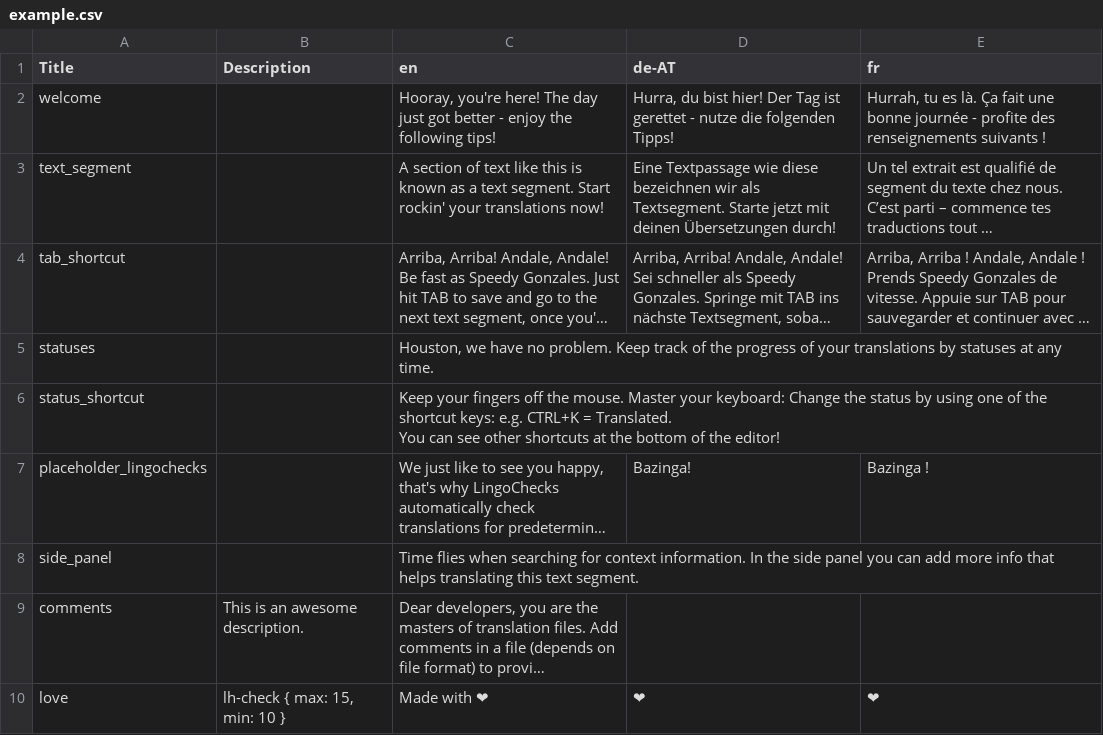
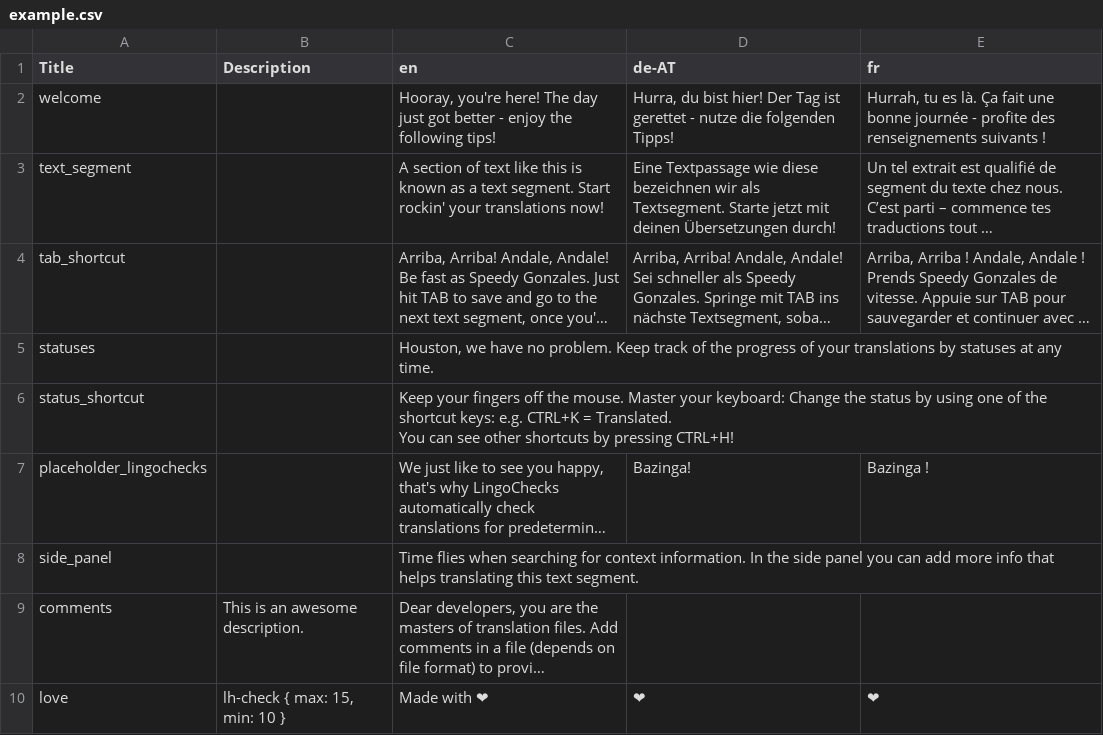
Before and after one commit to lingohub/example-resource-files, a CSV file: CSV/example.csv, drawn as a sheet; long unchanged cells end in …; the diff names each change by its address in the sheet, - before the commit and + after, or states it on an @@ line.

Commit message:
update shortcuts text

```diff
--- a/CSV/example.csv
+++ b/CSV/example.csv
-C6 (en): …other shortcuts at the bottom of the editor!
+C6 (en): …other shortcuts by pressing CTRL+H!
```
Also changed, not shown: 25 other files.
